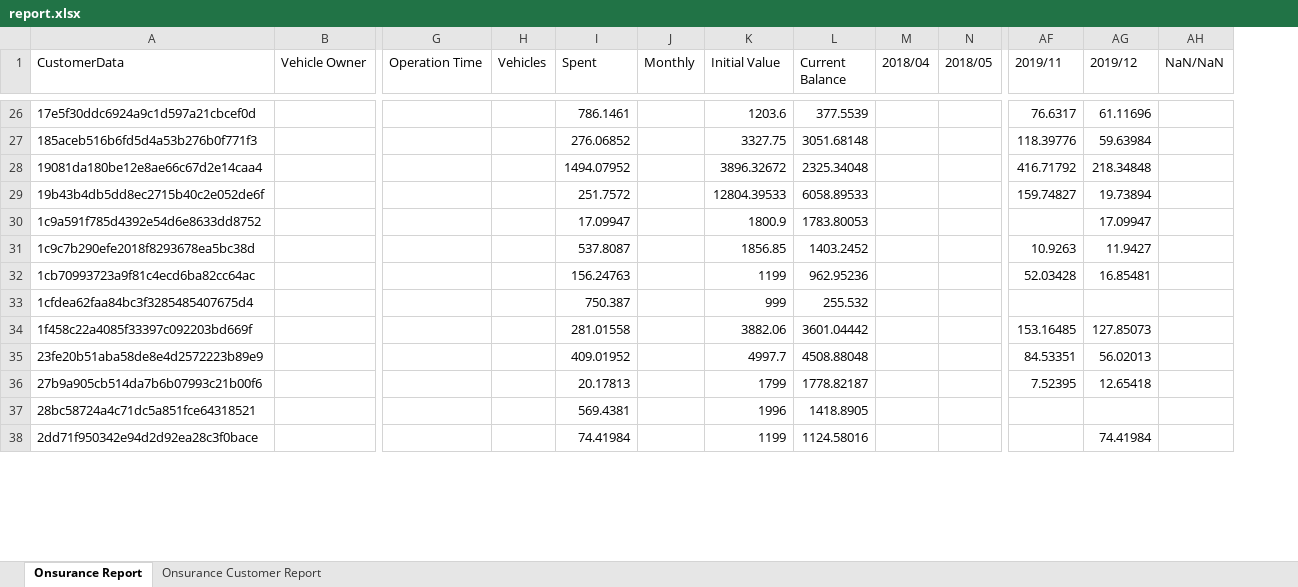
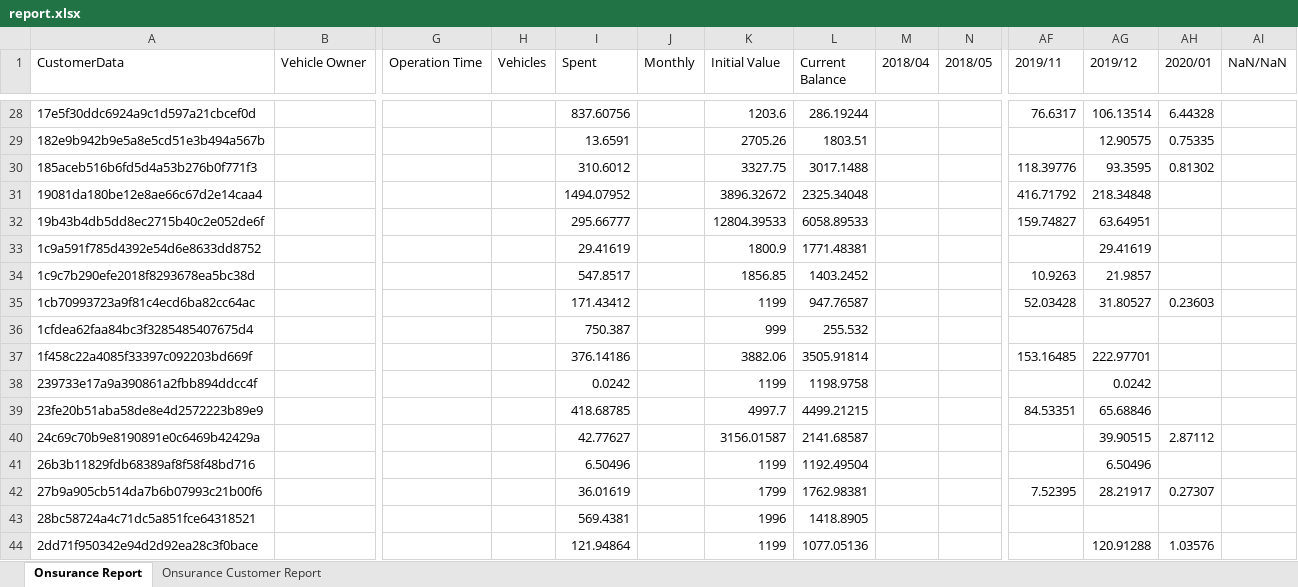
Before and after one commit to victorassisalves/Onsurance, an Excel workbook: functions/report.xlsx, sheet Onsurance Report, drawn as a sheet; only a part is shown, gaps mark what is left out; values as stored, in another font and other column widths than the file's, no borders; addresses are those after the commit; rows hold the shown columns only; the diff covers the shown part only; the diff names each change by its address in the sheet, - before the commit and + after, or states it on an @@ line.

```diff
--- a/functions/report.xlsx (sheet Onsurance Report)
+++ b/functions/report.xlsx (sheet Onsurance Report)
+column AH (2020/01), row 28: 6.44328; rows 30-35: 0.81302 |  |  |  |  | 0.23603; rows 42-44: 0.27307 |  | 1.03576
-I28 (Spent): 786.1461
+I28 (Spent): 837.60756
-L28 (Current Balance): 377.5539
+L28 (Current Balance): 286.19244
-AG28 (2019/12): 61.11696
+AG28 (2019/12): 106.13514
+row 29: 182e9b942b9e5a8e5cd51e3b494a567b |  |  |  | 13.6591 |  | 2705.26 | 1803.51 |  |  |  | 12.90575 | 0.75335
-I30 (Spent): 276.06852
+I30 (Spent): 310.6012
-L30 (Current Balance): 3051.68148
+L30 (Current Balance): 3017.1488
-AG30 (2019/12): 59.63984
+AG30 (2019/12): 93.3595
-I32 (Spent): 251.7572
+I32 (Spent): 295.66777
-AG32 (2019/12): 19.73894
+AG32 (2019/12): 63.64951
-I33 (Spent): 17.09947
+I33 (Spent): 29.41619
-L33 (Current Balance): 1783.80053
+L33 (Current Balance): 1771.48381
-AG33 (2019/12): 17.09947
+AG33 (2019/12): 29.41619
-I34 (Spent): 537.8087
+I34 (Spent): 547.8517
-AG34 (2019/12): 11.9427
+AG34 (2019/12): 21.9857
-I35 (Spent): 156.24763
+I35 (Spent): 171.43412
-L35 (Current Balance): 962.95236
+L35 (Current Balance): 947.76587
-AG35 (2019/12): 16.85481
+AG35 (2019/12): 31.80527
-I37 (Spent): 281.01558
+I37 (Spent): 376.14186
-L37 (Current Balance): 3601.04442
+L37 (Current Balance): 3505.91814
-AG37 (2019/12): 127.85073
+AG37 (2019/12): 222.97701
+row 38: 239733e17a9a390861a2fbb894ddcc4f |  |  |  | 0.0242 |  | 1199 | 1198.9758 |  |  |  | 0.0242
-I39 (Spent): 409.01952
+I39 (Spent): 418.68785
-L39 (Current Balance): 4508.88048
+L39 (Current Balance): 4499.21215
-AG39 (2019/12): 56.02013
+AG39 (2019/12): 65.68846
+row 40: 24c69c70b9e8190891e0c6469b42429a |  |  |  | 42.77627 |  | 3156.01587 | 2141.68587 |  |  |  | 39.90515 | 2.87112
+row 41: 26b3b11829fdb68389af8f58f48bd716 |  |  |  | 6.50496 |  | 1199 | 1192.49504 |  |  |  | 6.50496
-I42 (Spent): 20.17813
+I42 (Spent): 36.01619
-L42 (Current Balance): 1778.82187
+L42 (Current Balance): 1762.98381
-AG42 (2019/12): 12.65418
+AG42 (2019/12): 28.21917
-I44 (Spent): 74.41984
+I44 (Spent): 121.94864
-L44 (Current Balance): 1124.58016
+L44 (Current Balance): 1077.05136
-AG44 (2019/12): 74.41984
+AG44 (2019/12): 120.91288
```
Also changed, not shown: 19 added rows, 3 removed rows and 293 edited cells elsewhere in this sheet, sheet Onsurance Customer Report, 8 other files.
